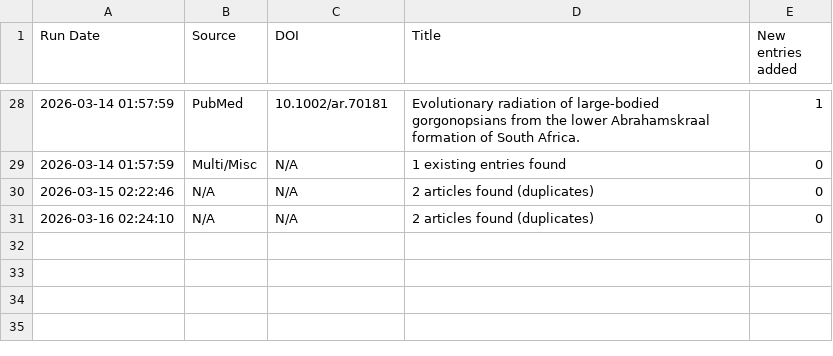
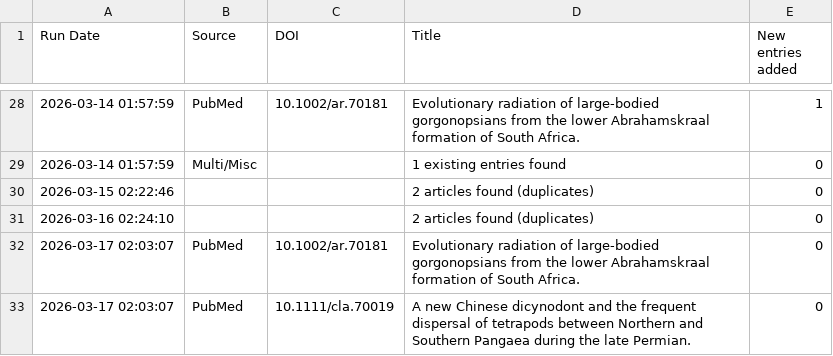
Before and after one commit to freitas-lucas/fossil_searcher, a CSV file: data/run_log.csv, drawn as a sheet; only a part is shown, gaps mark what is left out; the diff covers the shown part only.

```diff
--- a/data/run_log.csv
+++ b/data/run_log.csv
@@ -28,4 +28,6 @@ Run Date,Source,DOI,Title,New entries added
 2026-03-14 01:57:59,PubMed,10.1002/ar.70181,Evolutionary radiation of large-bodied gorgonopsians from the lower Abrahamskraal formation of South Africa.,1
-2026-03-14 01:57:59,Multi/Misc,N/A,1 existing entries found,0
-2026-03-15 02:22:46,N/A,N/A,2 articles found (duplicates),0
-2026-03-16 02:24:10,N/A,N/A,2 articles found (duplicates),0
+2026-03-14 01:57:59,Multi/Misc,,1 existing entries found,0
+2026-03-15 02:22:46,,,2 articles found (duplicates),0
+2026-03-16 02:24:10,,,2 articles found (duplicates),0
+2026-03-17 02:03:07,PubMed,10.1002/ar.70181,Evolutionary radiation of large-bodied gorgonopsians from the lower Abrahamskraal formation of South Africa.,0
+2026-03-17 02:03:07,PubMed,10.1111/cla.70019,A new Chinese dicynodont and the frequent dispersal of tetrapods between Northern and Southern Pangaea during the late Permian.,0
```
Also changed, not shown: 43 edited cells elsewhere in this file.
